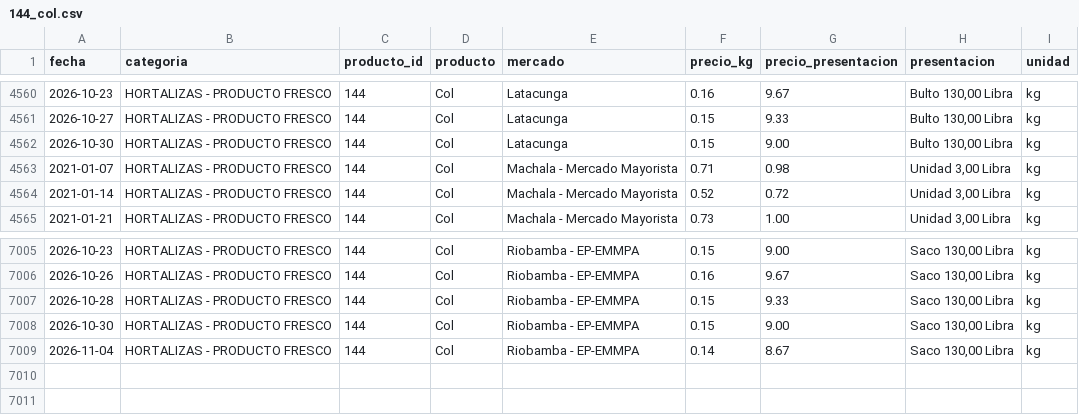
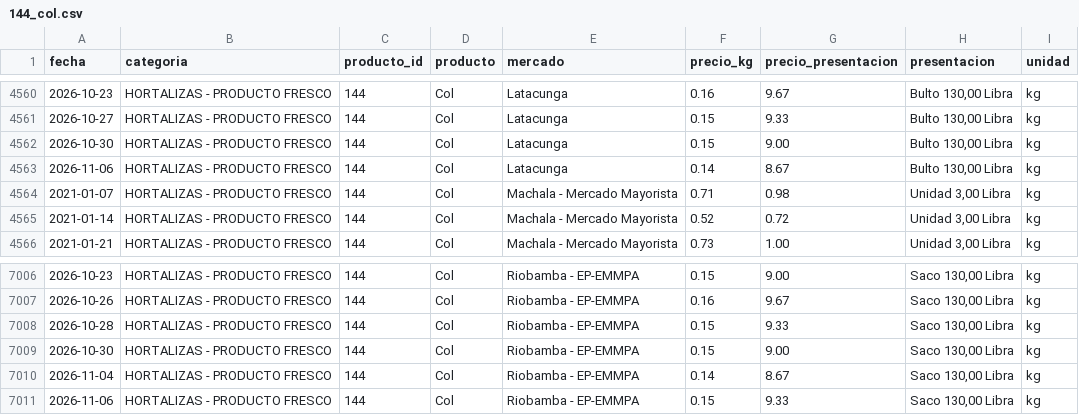
Before and after one commit to alexeperez/precios-agro-ecuador, a CSV file: datos/historico/productos/144_col.csv, drawn as a sheet; only a part is shown, gaps mark what is left out; the diff names each change by its address in the sheet, - before the commit and + after, or states it on an @@ line.

```diff
--- a/datos/historico/productos/144_col.csv
+++ b/datos/historico/productos/144_col.csv
+row 4563: 2026-11-06 | HORTALIZAS - PRODUCTO FRESCO | 144 | Col | Latacunga | 0.14 | 8.67 | Bulto 130,00 Libra | kg
+row 7011: 2026-11-06 | HORTALIZAS - PRODUCTO FRESCO | 144 | Col | Riobamba - EP-EMMPA | 0.15 | 9.33 | Saco 130,00 Libra | kg
```
Also changed, not shown: datos/historico/productos/130_tomate_rinon_de_invernadero.csv, datos/historico/productos/134_cebolla_colorada_nacional_seca.csv, 28 other files.
